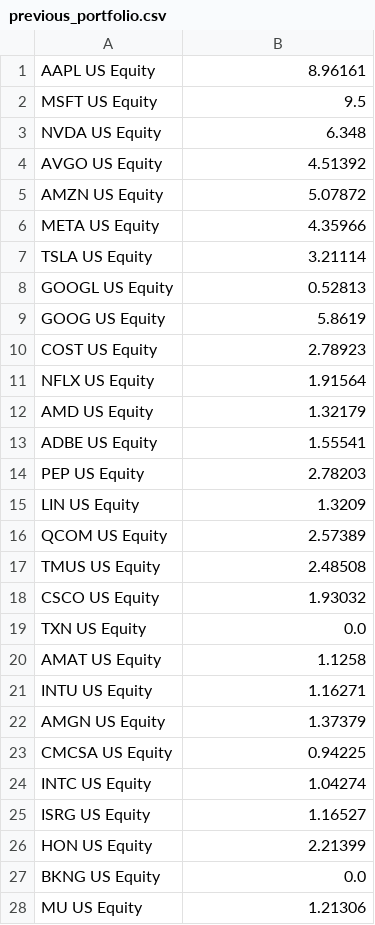
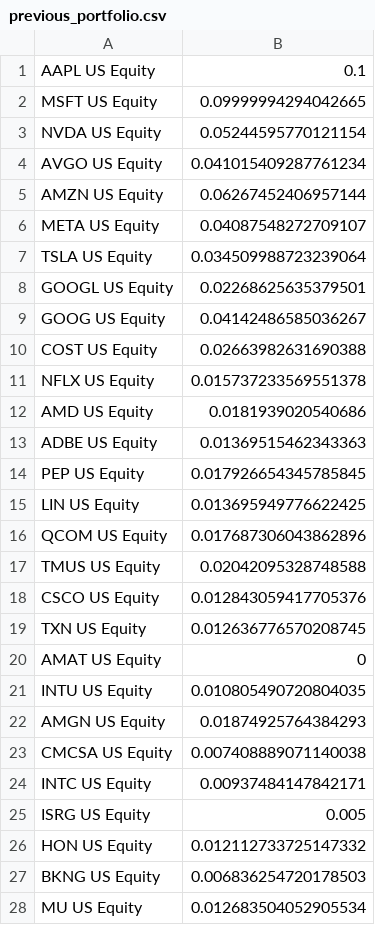
Before and after one commit to iQ-code/iq-index-tracking, a CSV file: examples/data/previous_portfolio.csv, drawn as a sheet; only a part is shown; the diff covers the shown part only.

Commit message:
Updating data and explanations.

```diff
--- a/examples/data/previous_portfolio.csv
+++ b/examples/data/previous_portfolio.csv
@@ -1,28 +1,28 @@
-AAPL US Equity,8.96161
-MSFT US Equity,9.5
-NVDA US Equity,6.348
-AVGO US Equity,4.51392
-AMZN US Equity,5.07872
-META US Equity,4.35966
-TSLA US Equity,3.21114
-GOOGL US Equity,0.52813
-GOOG US Equity,5.8619
-COST US Equity,2.78923
-NFLX US Equity,1.91564
-AMD US Equity,1.32179
-ADBE US Equity,1.55541
-PEP US Equity,2.78203
-LIN US Equity,1.3209
-QCOM US Equity,2.57389
-TMUS US Equity,2.48508
-CSCO US Equity,1.93032
-TXN US Equity,0.0
-AMAT US Equity,1.1258
-INTU US Equity,1.16271
-AMGN US Equity,1.37379
-CMCSA US Equity,0.94225
-INTC US Equity,1.04274
-ISRG US Equity,1.16527
-HON US Equity,2.21399
-BKNG US Equity,0.0
-MU US Equity,1.21306
+AAPL US Equity,0.1
+MSFT US Equity,0.09999994294042665
+NVDA US Equity,0.05244595770121154
+AVGO US Equity,0.041015409287761234
+AMZN US Equity,0.06267452406957144
+META US Equity,0.04087548272709107
+TSLA US Equity,0.034509988723239064
+GOOGL US Equity,0.02268625635379501
+GOOG US Equity,0.04142486585036267
+COST US Equity,0.02663982631690388
+NFLX US Equity,0.015737233569551378
+AMD US Equity,0.0181939020540686
+ADBE US Equity,0.01369515462343363
+PEP US Equity,0.017926654345785845
+LIN US Equity,0.013695949776622425
+QCOM US Equity,0.017687306043862896
+TMUS US Equity,0.02042095328748588
+CSCO US Equity,0.012843059417705376
+TXN US Equity,0.012636776570208745
+AMAT US Equity,0
+INTU US Equity,0.010805490720804035
+AMGN US Equity,0.01874925764384293
+CMCSA US Equity,0.007408889071140038
+INTC US Equity,0.00937484147842171
+ISRG US Equity,0.005
+HON US Equity,0.012112733725147332
+BKNG US Equity,0.006836254720178503
+MU US Equity,0.012683504052905534
```
Also changed, not shown: 73 edited cells elsewhere in this file, 3 other files.
